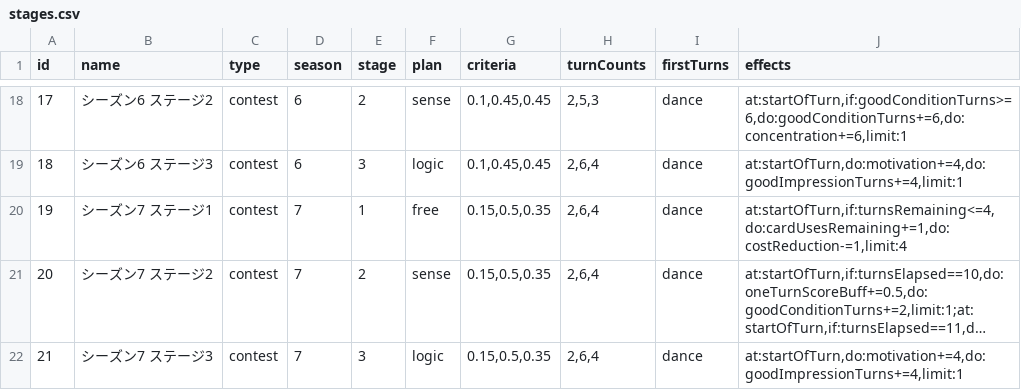
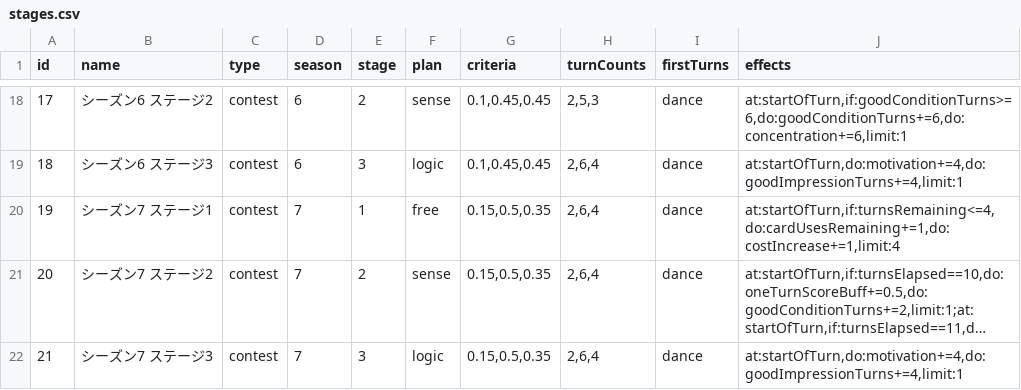
Before and after one commit to surisuririsu/gakumas-data, a CSV file: csv/stages.csv, drawn as a sheet; only a part is shown, gaps mark what is left out; long unchanged cells end in …; the diff names each change by its address in the sheet, - before the commit and + after, or states it on an @@ line.

Commit message:
Change to costIncrease

```diff
--- a/csv/stages.csv
+++ b/csv/stages.csv
-J20 (effects): at:startOfTurn,if:turnsRemaining<=4,do:cardUsesRemaining+=1,do:costReduction-=1,limit:4
+J20 (effects): at:startOfTurn,if:turnsRemaining<=4,do:cardUsesRemaining+=1,do:costIncrease+=1,limit:4
```
Also changed, not shown: 2 other files.
